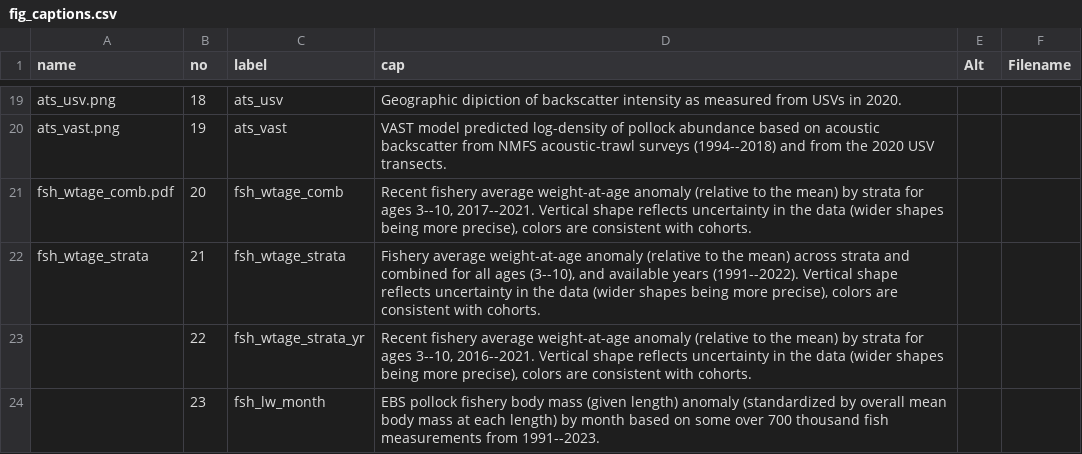
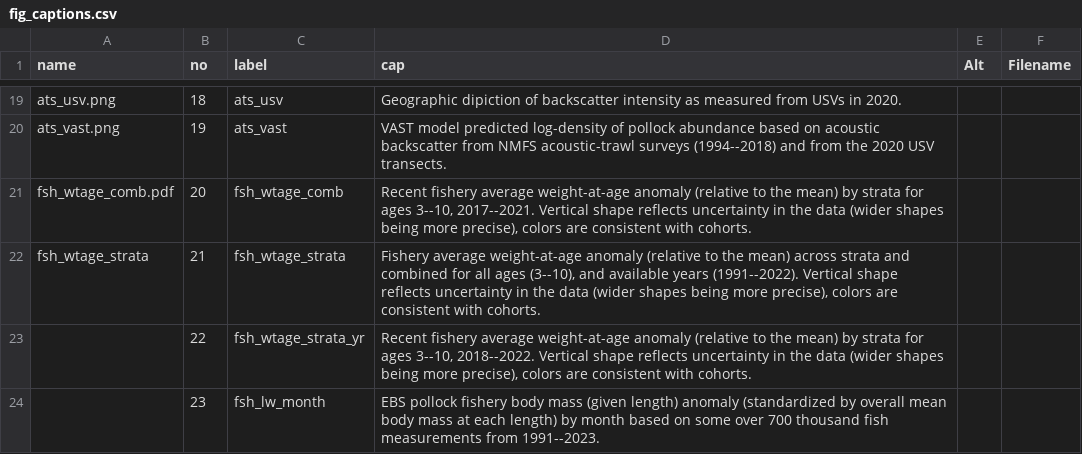
Before and after one commit to afsc-assessments/ebswp_2023, a CSV file: doc/data/fig_captions.csv, drawn as a sheet; only a part is shown, gaps mark what is left out; the diff covers the shown part only.

```diff
--- a/doc/data/fig_captions.csv
+++ b/doc/data/fig_captions.csv
@@ -22,3 +22,3 @@ fsh_wtage_comb.pdf,20,fsh_wtage_comb,"Recent fishery average weight-at-age anoma
 fsh_wtage_strata,21,fsh_wtage_strata,"Fishery average weight-at-age anomaly (relative to the mean) across strata and combined for all ages (3--10), and available years (1991--2022). Vertical shape reflects uncertainty in the data (wider shapes being more precise), colors are consistent with cohorts.",,
-,22,fsh_wtage_strata_yr,"Recent fishery average weight-at-age anomaly (relative to the mean) by strata for ages 3--10, 2016--2021. Vertical shape reflects uncertainty in the data (wider shapes being more precise), colors are consistent with cohorts.",,
+,22,fsh_wtage_strata_yr,"Recent fishery average weight-at-age anomaly (relative to the mean) by strata for ages 3--10, 2018--2022. Vertical shape reflects uncertainty in the data (wider shapes being more precise), colors are consistent with cohorts.",,
 ,23,fsh_lw_month,EBS pollock fishery body mass (given length) anomaly (standardized by overall mean body mass at each length) by month based on some over 700 thousand fish measurements from 1991--2023.,,
```
Also changed, not shown: 7 edited cells elsewhere in this file, doc/data/Age3History.csv, doc/data/byc_in_pollock.csv, 33 other files.
